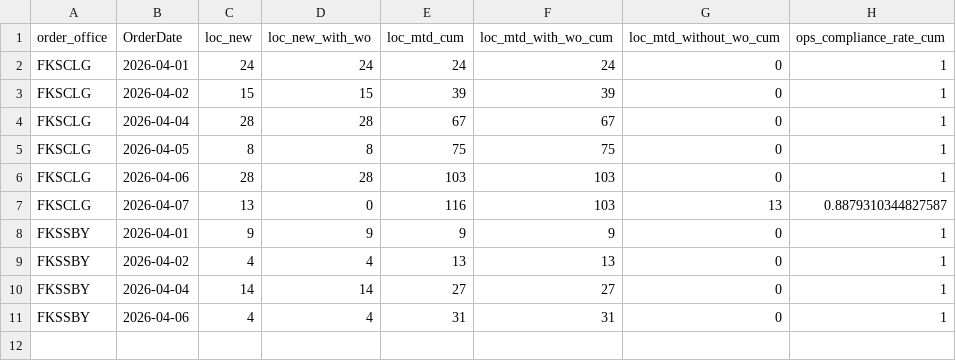
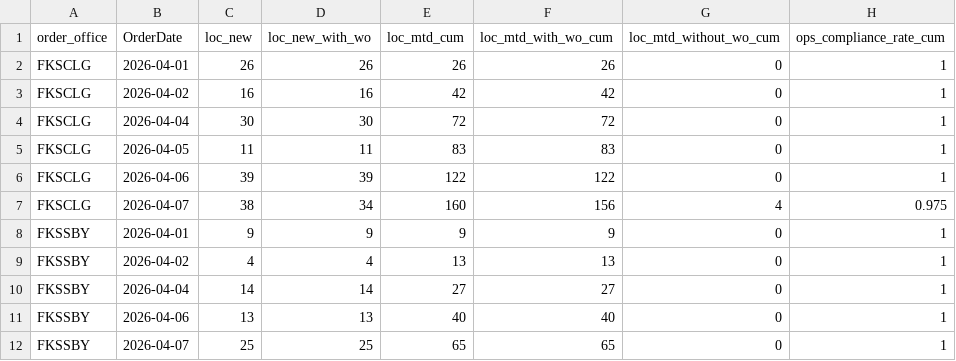
Before and after one commit to romanusdd-spec/ftu-visibility-app, a CSV file: data/ops/fact_loc_compliance_trend_mtd_cumulative.csv, drawn as a sheet.

```diff
--- a/data/ops/fact_loc_compliance_trend_mtd_cumulative.csv
+++ b/data/ops/fact_loc_compliance_trend_mtd_cumulative.csv
@@ -1,8 +1,8 @@
 order_office,OrderDate,loc_new,loc_new_with_wo,loc_mtd_cum,loc_mtd_with_wo_cum,loc_mtd_without_wo_cum,ops_compliance_rate_cum
-FKSCLG,2026-04-01,24,24,24,24,0,1
-FKSCLG,2026-04-02,15,15,39,39,0,1
-FKSCLG,2026-04-04,28,28,67,67,0,1
-FKSCLG,2026-04-05,8,8,75,75,0,1
-FKSCLG,2026-04-06,28,28,103,103,0,1
-FKSCLG,2026-04-07,13,0,116,103,13,0.8879310344827587
+FKSCLG,2026-04-01,26,26,26,26,0,1
+FKSCLG,2026-04-02,16,16,42,42,0,1
+FKSCLG,2026-04-04,30,30,72,72,0,1
+FKSCLG,2026-04-05,11,11,83,83,0,1
+FKSCLG,2026-04-06,39,39,122,122,0,1
+FKSCLG,2026-04-07,38,34,160,156,4,0.975
 FKSSBY,2026-04-01,9,9,9,9,0,1
@@ -10,2 +10,3 @@ FKSSBY,2026-04-02,4,4,13,13,0,1
 FKSSBY,2026-04-04,14,14,27,27,0,1
-FKSSBY,2026-04-06,4,4,31,31,0,1
+FKSSBY,2026-04-06,13,13,40,40,0,1
+FKSSBY,2026-04-07,25,25,65,65,0,1
```
Also changed, not shown: data/commercial/fact_wo_submission_daily.csv, data/commercial/fact_wo_submission_detail.csv, 9 other files.
